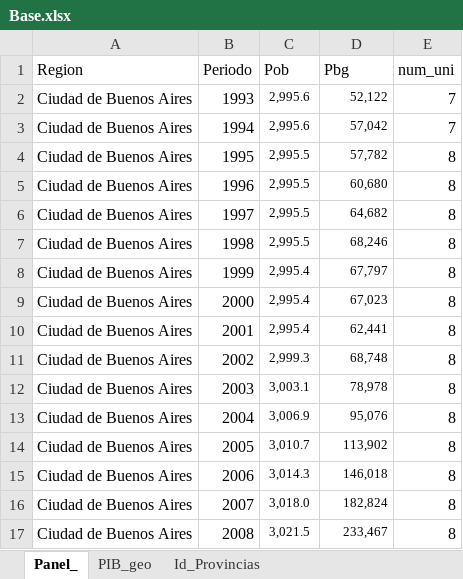
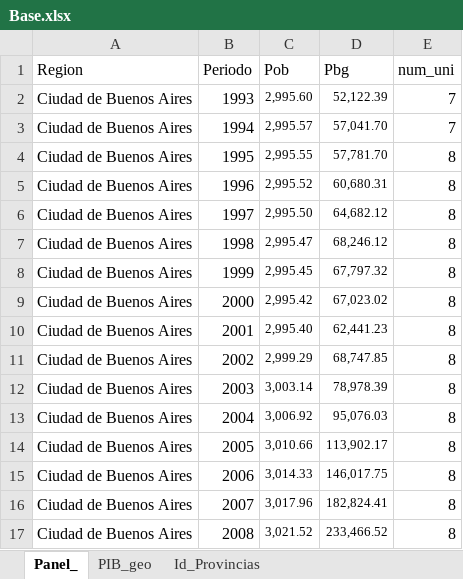
Before and after one commit to kevmansilla/SpatialEconometrics, an Excel workbook: Base.xlsx, sheet Panel_, drawn as a sheet; only a part is shown; values as stored, in another font and other column widths than the file's, no borders; the diff covers the shown part only; the diff names each change by its address in the sheet, - before the commit and + after, or states it on an @@ line.

```diff
--- a/Base.xlsx (sheet Panel_)
+++ b/Base.xlsx (sheet Panel_)
-C2 (Pob): 2,995.6
+C2 (Pob): 2,995.60
-D2 (Pbg): 52,122
+D2 (Pbg): 52,122.39
-C3 (Pob): 2,995.6
+C3 (Pob): 2,995.57
-D3 (Pbg): 57,042
+D3 (Pbg): 57,041.70
-C4 (Pob): 2,995.5
+C4 (Pob): 2,995.55
-D4 (Pbg): 57,782
+D4 (Pbg): 57,781.70
-C5 (Pob): 2,995.5
+C5 (Pob): 2,995.52
-D5 (Pbg): 60,680
+D5 (Pbg): 60,680.31
-C6 (Pob): 2,995.5
+C6 (Pob): 2,995.50
-D6 (Pbg): 64,682
+D6 (Pbg): 64,682.12
-C7 (Pob): 2,995.5
+C7 (Pob): 2,995.47
-D7 (Pbg): 68,246
+D7 (Pbg): 68,246.12
-C8 (Pob): 2,995.4
+C8 (Pob): 2,995.45
-D8 (Pbg): 67,797
+D8 (Pbg): 67,797.32
-C9 (Pob): 2,995.4
+C9 (Pob): 2,995.42
-D9 (Pbg): 67,023
+D9 (Pbg): 67,023.02
-C10 (Pob): 2,995.4
+C10 (Pob): 2,995.40
-D10 (Pbg): 62,441
+D10 (Pbg): 62,441.23
-C11 (Pob): 2,999.3
+C11 (Pob): 2,999.29
-D11 (Pbg): 68,748
+D11 (Pbg): 68,747.85
-C12 (Pob): 3,003.1
+C12 (Pob): 3,003.14
-D12 (Pbg): 78,978
+D12 (Pbg): 78,978.39
-C13 (Pob): 3,006.9
+C13 (Pob): 3,006.92
-D13 (Pbg): 95,076
+D13 (Pbg): 95,076.03
-C14 (Pob): 3,010.7
+C14 (Pob): 3,010.66
-D14 (Pbg): 113,902
+D14 (Pbg): 113,902.17
-C15 (Pob): 3,014.3
+C15 (Pob): 3,014.33
-D15 (Pbg): 146,018
+D15 (Pbg): 146,017.75
-C16 (Pob): 3,018.0
+C16 (Pob): 3,017.96
-D16 (Pbg): 182,824
+D16 (Pbg): 182,824.41
-C17 (Pob): 3,021.5
+C17 (Pob): 3,021.52
-D17 (Pbg): 233,467
+D17 (Pbg): 233,466.52
```
Also changed, not shown: 1228 edited cells elsewhere in this sheet, 8 other files.
